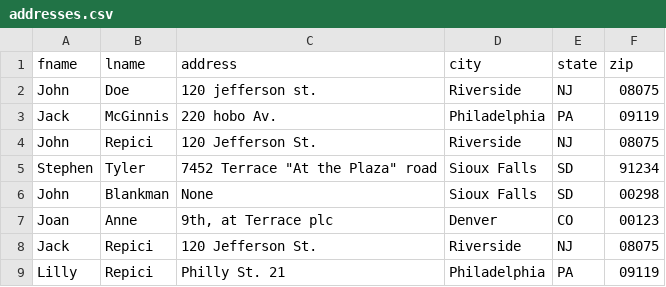
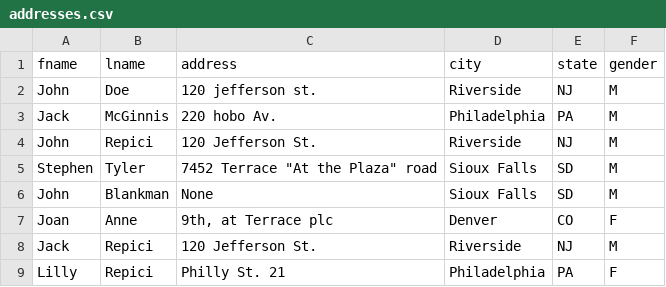
Before and after one commit to SennR-1952135/Masterthesis-VSAs, a CSV file: code/src/db_embeddings/data/addresses.csv, drawn as a sheet.

```diff
--- a/code/src/db_embeddings/data/addresses.csv
+++ b/code/src/db_embeddings/data/addresses.csv
@@ -1,9 +1,9 @@
-fname,lname,address,city,state,zip
-John,Doe,120 jefferson st.,Riverside,NJ,08075
-Jack,McGinnis,220 hobo Av.,Philadelphia,PA,09119
-John,Repici,120 Jefferson St.,Riverside,NJ,08075
-Stephen,Tyler,"7452 Terrace ""At the Plaza"" road",Sioux Falls,SD,91234
-John,Blankman,None,Sioux Falls,SD,00298
-Joan,Anne,"9th, at Terrace plc",Denver,CO,00123
-Jack,Repici,120 Jefferson St.,Riverside,NJ,08075
-Lilly,Repici,Philly St. 21,Philadelphia,PA,09119
+fname,lname,address,city,state,gender
+John,Doe,120 jefferson st.,Riverside,NJ,M
+Jack,McGinnis,220 hobo Av.,Philadelphia,PA,M
+John,Repici,120 Jefferson St.,Riverside,NJ,M
+Stephen,Tyler,"7452 Terrace ""At the Plaza"" road",Sioux Falls,SD,M
+John,Blankman,None,Sioux Falls,SD,M
+Joan,Anne,"9th, at Terrace plc",Denver,CO,F
+Jack,Repici,120 Jefferson St.,Riverside,NJ,M
+Lilly,Repici,Philly St. 21,Philadelphia,PA,F
```
Also changed, not shown: 25 other files.
